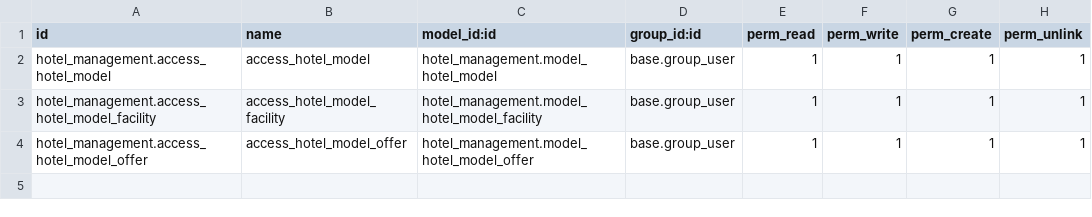
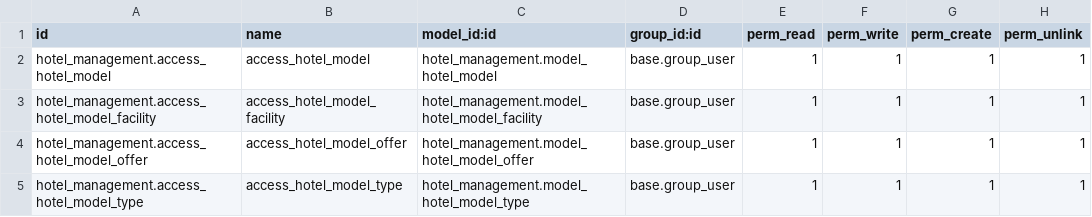
Before and after one commit to rija-odoo/hotel_management-self_module, a CSV file: security/ir.model.access.csv, drawn as a sheet.

```diff
--- a/security/ir.model.access.csv
+++ b/security/ir.model.access.csv
@@ -4 +4,2 @@ hotel_management.access_hotel_model_facility,access_hotel_model_facility,hotel_m
 hotel_management.access_hotel_model_offer,access_hotel_model_offer,hotel_management.model_hotel_model_offer,base.group_user,1,1,1,1
+hotel_management.access_hotel_model_type,access_hotel_model_type,hotel_management.model_hotel_model_type,base.group_user,1,1,1,1
```
Also changed, not shown: 10 other files.
